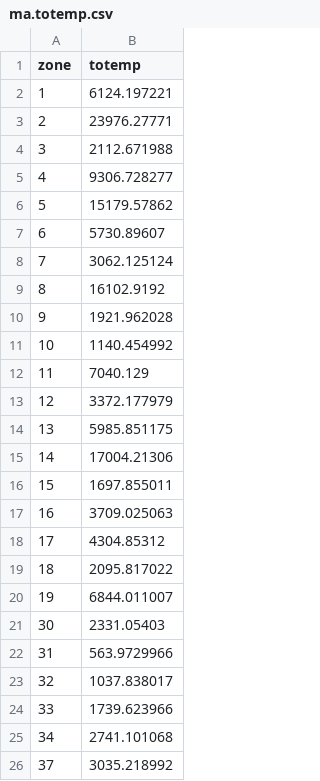
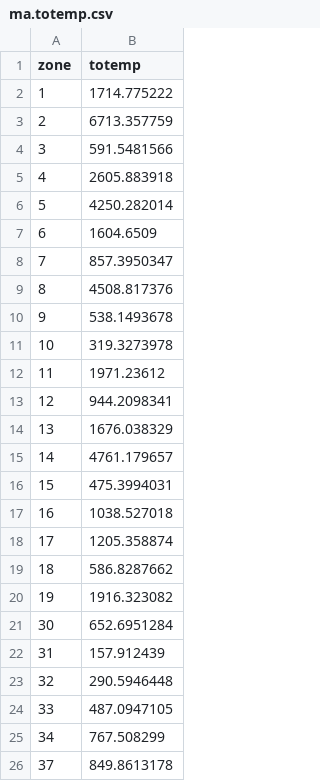
Before and after one commit to RSGInc/asimtbm, a CSV file: example/data/ma.totemp.csv, drawn as a sheet.

```diff
--- a/example/data/ma.totemp.csv
+++ b/example/data/ma.totemp.csv
@@ -1,26 +1,26 @@
 zone,totemp
-1,6124.197221
-2,23976.27771
-3,2112.671988
-4,9306.728277
-5,15179.57862
-6,5730.89607
-7,3062.125124
-8,16102.9192
-9,1921.962028
-10,1140.454992
-11,7040.129
-12,3372.177979
-13,5985.851175
-14,17004.21306
-15,1697.855011
-16,3709.025063
-17,4304.85312
-18,2095.817022
-19,6844.011007
-30,2331.05403
-31,563.9729966
-32,1037.838017
-33,1739.623966
-34,2741.101068
-37,3035.218992
+1,1714.775222
+2,6713.357759
+3,591.5481566
+4,2605.883918
+5,4250.282014
+6,1604.6509
+7,857.3950347
+8,4508.817376
+9,538.1493678
+10,319.3273978
+11,1971.23612
+12,944.2098341
+13,1676.038329
+14,4761.179657
+15,475.3994031
+16,1038.527018
+17,1205.358874
+18,586.8287662
+19,1916.323082
+30,652.6951284
+31,157.912439
+32,290.5946448
+33,487.0947105
+34,767.508299
+37,849.8613178
```
Also changed, not shown: example/data/ma.hbwprl.csv, example/data/ma.hbwprm.csv, 34 other files.
